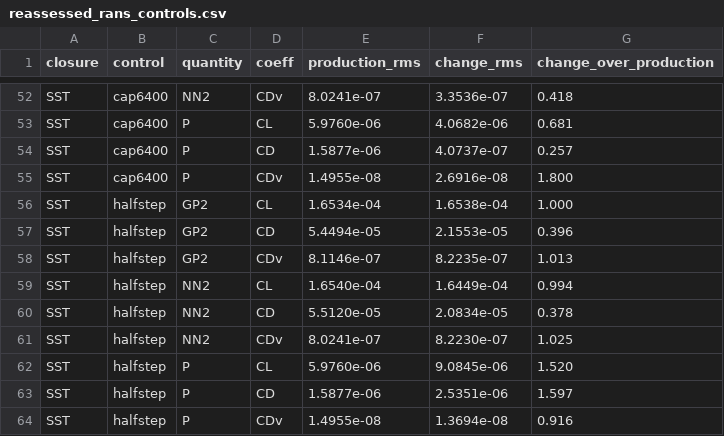
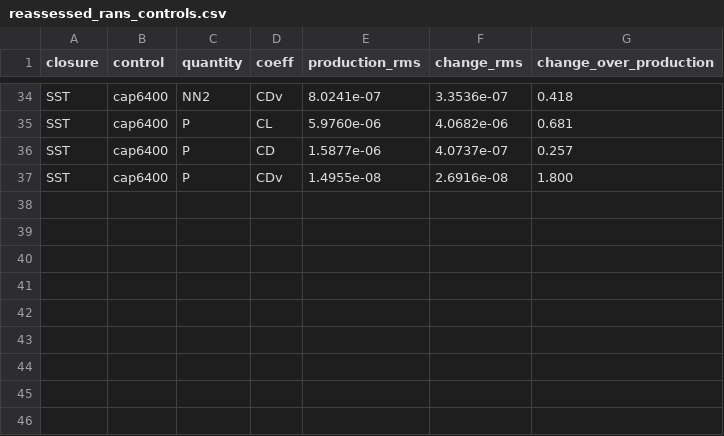
Before and after one commit to rois1995/InterpolationPaper, a CSV file: generated/reassessed_rans_controls.csv, drawn as a sheet; only a part is shown, gaps mark what is left out; the diff covers the shown part only; the diff names each change by its address in the sheet, - before the commit and + after, or states it on an @@ line.

```diff
--- a/generated/reassessed_rans_controls.csv
+++ b/generated/reassessed_rans_controls.csv
-row 56: SST | halfstep | GP2 | CL | 1.6534e-04 | 1.6538e-04 | 1.000
-row 57: SST | halfstep | GP2 | CD | 5.4494e-05 | 2.1553e-05 | 0.396
-row 58: SST | halfstep | GP2 | CDv | 8.1146e-07 | 8.2235e-07 | 1.013
-row 59: SST | halfstep | NN2 | CL | 1.6540e-04 | 1.6449e-04 | 0.994
-row 60: SST | halfstep | NN2 | CD | 5.5120e-05 | 2.0834e-05 | 0.378
-row 61: SST | halfstep | NN2 | CDv | 8.0241e-07 | 8.2230e-07 | 1.025
-row 62: SST | halfstep | P | CL | 5.9760e-06 | 9.0845e-06 | 1.520
-row 63: SST | halfstep | P | CD | 1.5877e-06 | 2.5351e-06 | 1.597
-row 64: SST | halfstep | P | CDv | 1.4955e-08 | 1.3694e-08 | 0.916
```
Also changed, not shown: 18 removed rows elsewhere in this file, RANS_PostProcessing/rans_control_inner.csv, RANS_PostProcessing/rans_control_replay.csv, 4 other files.
